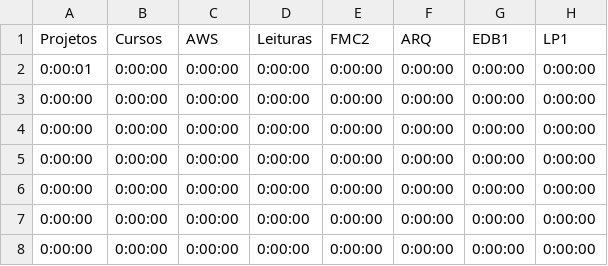
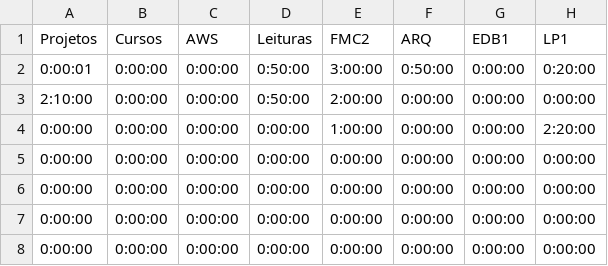
Before and after one commit to Caio2a7/productivity-gui, a CSV file: data/input/tempos.csv, drawn as a sheet.

Commit message:
att: 2

```diff
--- a/data/input/tempos.csv
+++ b/data/input/tempos.csv
@@ -1,5 +1,5 @@
 Projetos,Cursos,AWS,Leituras,FMC2,ARQ,EDB1,LP1
-0:00:01,0:00:00,0:00:00,0:00:00,0:00:00,0:00:00,0:00:00,0:00:00
-0:00:00,0:00:00,0:00:00,0:00:00,0:00:00,0:00:00,0:00:00,0:00:00
-0:00:00,0:00:00,0:00:00,0:00:00,0:00:00,0:00:00,0:00:00,0:00:00
+0:00:01,0:00:00,0:00:00,0:50:00,3:00:00,0:50:00,0:00:00,0:20:00
+2:10:00,0:00:00,0:00:00,0:50:00,2:00:00,0:00:00,0:00:00,0:00:00
+0:00:00,0:00:00,0:00:00,0:00:00,1:00:00,0:00:00,0:00:00,2:20:00
 0:00:00,0:00:00,0:00:00,0:00:00,0:00:00,0:00:00,0:00:00,0:00:00
```
